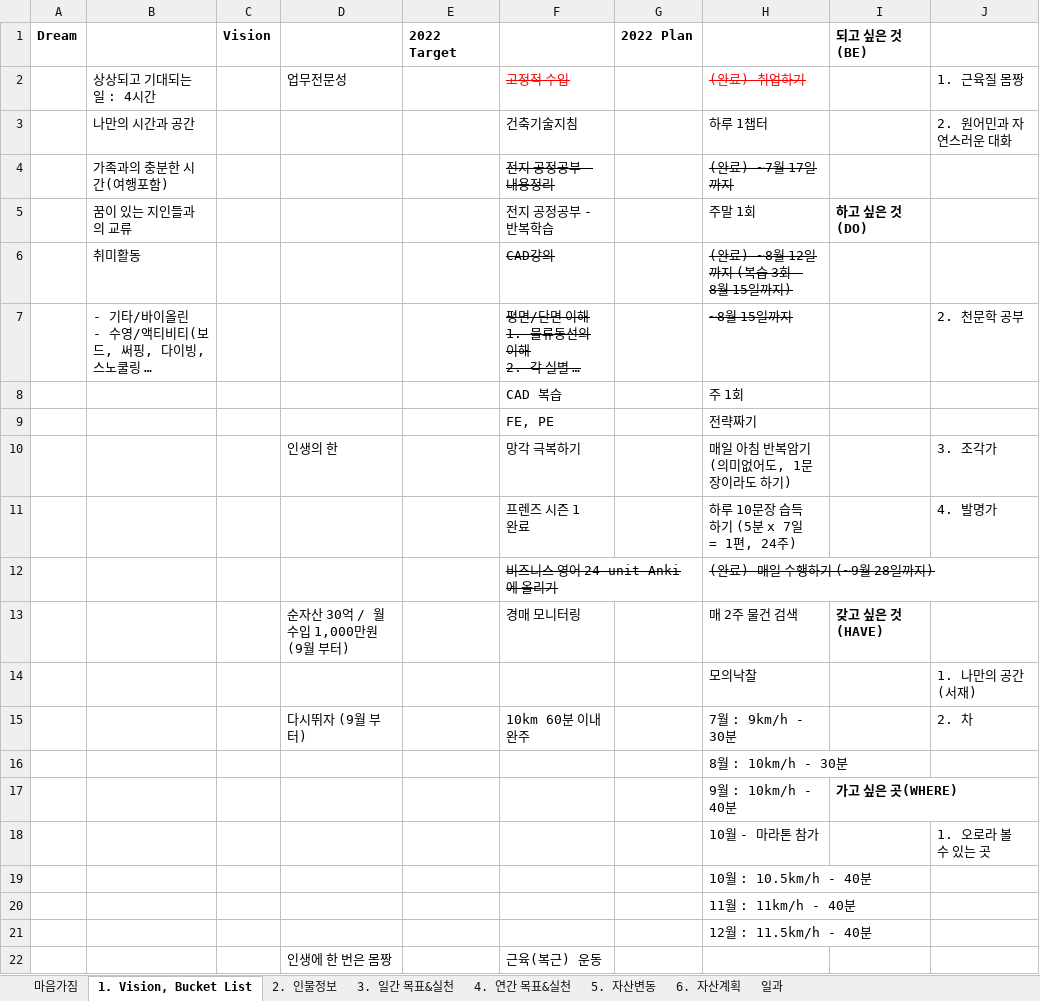
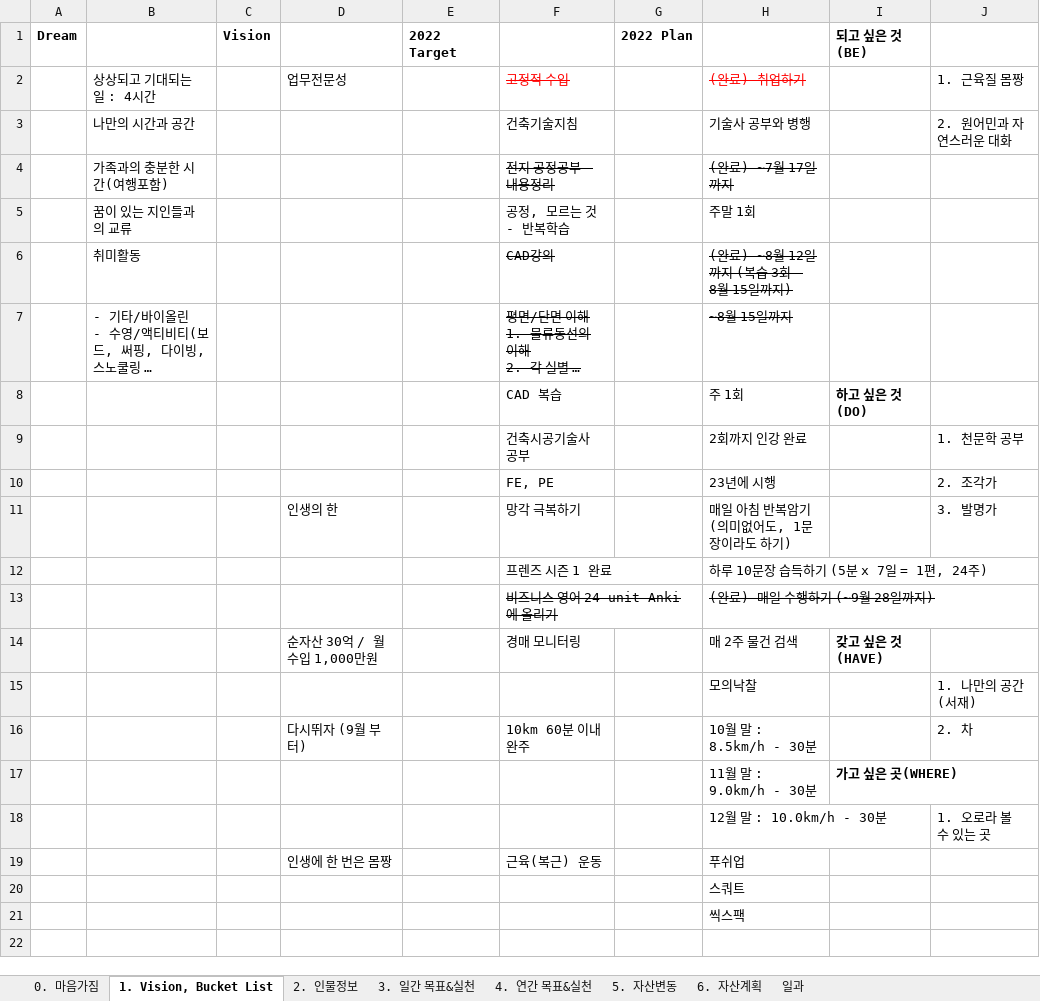
Before and after one commit to chickenjang/continue, an Excel workbook: 계획표(일과,자산).xlsx, sheet 1. Vision, Bucket List, drawn as a sheet; long unchanged cells end in …; values as stored, in another font and other column widths than the file's, no borders; 1 other sheet too large or unreadable and not compared; removed rows and columns are numbered as before the commit, all else as after; the diff names each change by its address in the sheet, - before the commit and + after, or states it on an @@ line.

```diff
--- a/계획표(일과,자산).xlsx (sheet 1. Vision, Bucket List)
+++ b/계획표(일과,자산).xlsx (sheet 1. Vision, Bucket List)
-sheet tab: 마음가짐
+sheet tab: 0. 마음가짐
-H3: 하루 1챕터
+H3: 기술사 공부와 병행
-F5: 전지 공정공부 - 반복학습
+F5: 공정, 모르는 것 - 반복학습
-I5: 하고 싶은 것(DO)
+I5: (empty)
-J7: 2. 천문학 공부
+J7: (empty)
-I8: (empty)
+I8: 하고 싶은 것(DO)
-row 9:  |  |  |  |  | FE, PE |  | 전략짜기
+row 9:  |  |  |  |  | 건축시공기술사 공부 |  | 2회까지 인강 완료 |  | 1. 천문학 공부
+row 10:  |  |  |  |  | FE, PE |  | 23년에 시행 |  | 2. 조각가
-J11: 3. 조각가
+J11: 3. 발명가
-J12: 4. 발명가
+J12: (empty)
-D14: 순자산 30억 / 월수입 1,000만원 (9월 부터)
+D14: 순자산 30억 / 월수입 1,000만원
-H16: 7월 : 9km/h - 30분
+H16: 10월 말 : 8.5km/h - 30분
-row 16:  |  |  |  |  |  |  | 8월 : 10km/h - 30분
-H17: 9월 : 10km/h - 40분
+H17: 11월 말 : 9.0km/h - 30분
-H18: 10월 - 마라톤 참가
+H18: 12월 말 : 10.0km/h - 30분
-row 19:  |  |  |  |  |  |  | 10월 : 10.5km/h - 40분
-row 20:  |  |  |  |  |  |  | 11월 : 11km/h - 40분
-row 21:  |  |  |  |  |  |  | 12월 : 11.5km/h - 40분
-H19: (empty)
+H19: 푸쉬업
+row 20:  |  |  |  |  |  |  | 스쿼트
+row 21:  |  |  |  |  |  |  | 씩스팩
```
Also changed, not shown: sheet 일과, sheet 2. 인물정보, formulas that keep their value, charts or pictures, 주식.xlsx, 1 other file.
